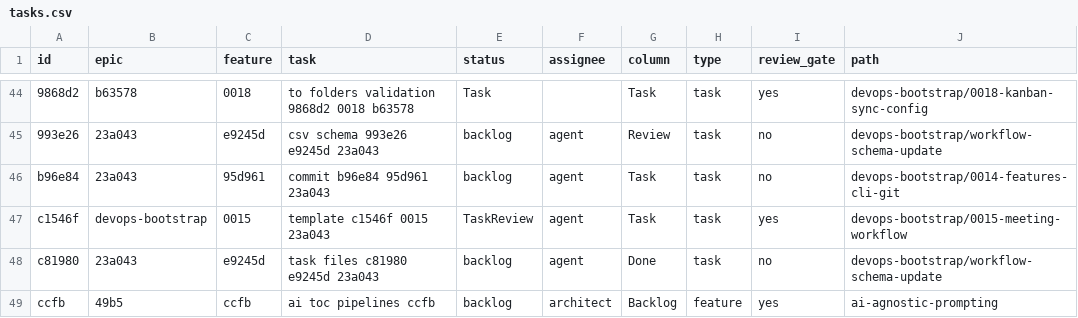
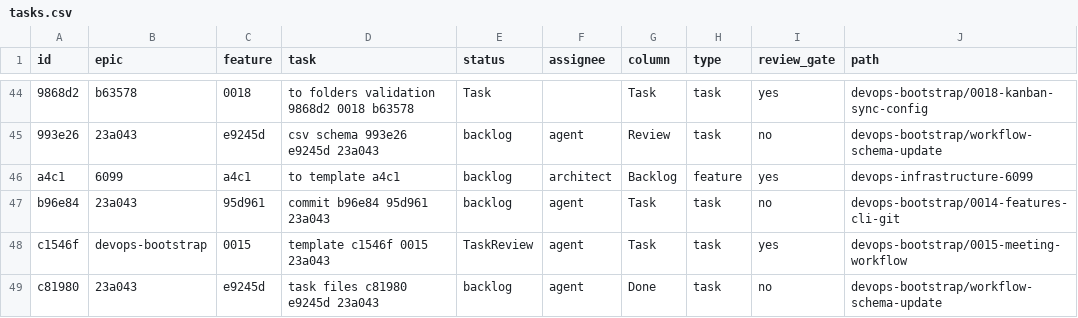
Before and after one commit to mickeyperlstein/agent-manager-template, a CSV file: tasks.csv, drawn as a sheet; only a part is shown, gaps mark what is left out; the shorter side is filled out with more unchanged rows.

```diff
--- a/tasks.csv
+++ b/tasks.csv
@@ -45,2 +45,3 @@ id,epic,feature,task,status,assignee,column,type,review_gate,path
 993e26,23a043,e9245d,csv schema 993e26 e9245d 23a043,backlog,agent,Review,task,no,devops-bootstrap/workflow-schema-update
+a4c1,6099,a4c1,to template a4c1,backlog,architect,Backlog,feature,yes,devops-infrastructure-6099
 b96e84,23a043,95d961,commit b96e84 95d961 23a043,backlog,agent,Task,task,no,devops-bootstrap/0014-features-cli-git
```
Also changed, not shown: 1 other file.
